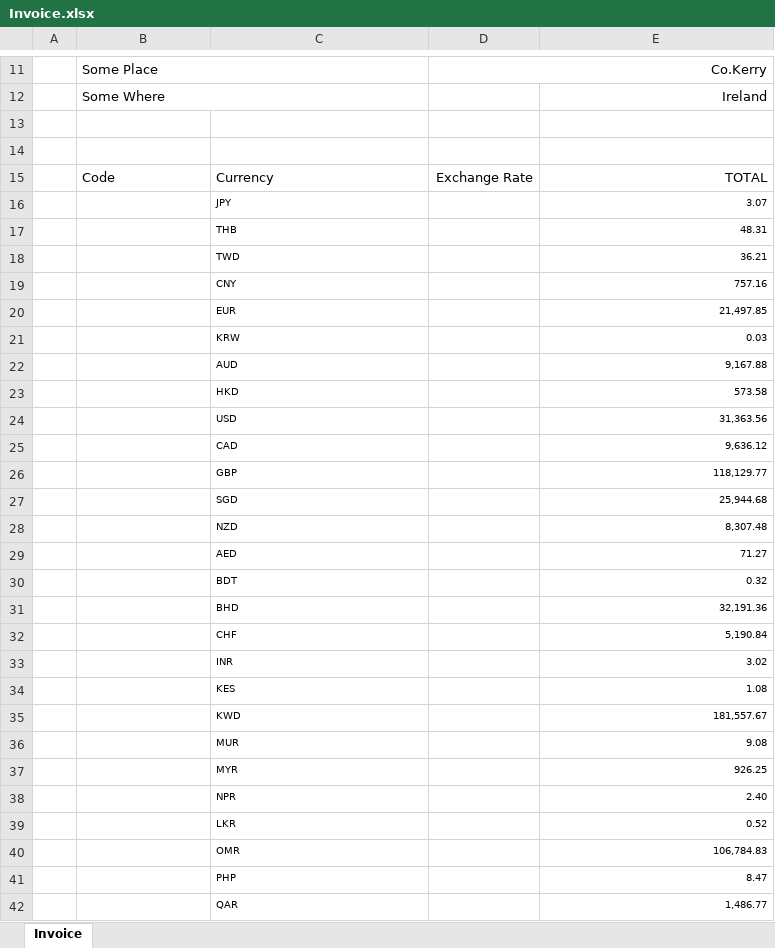
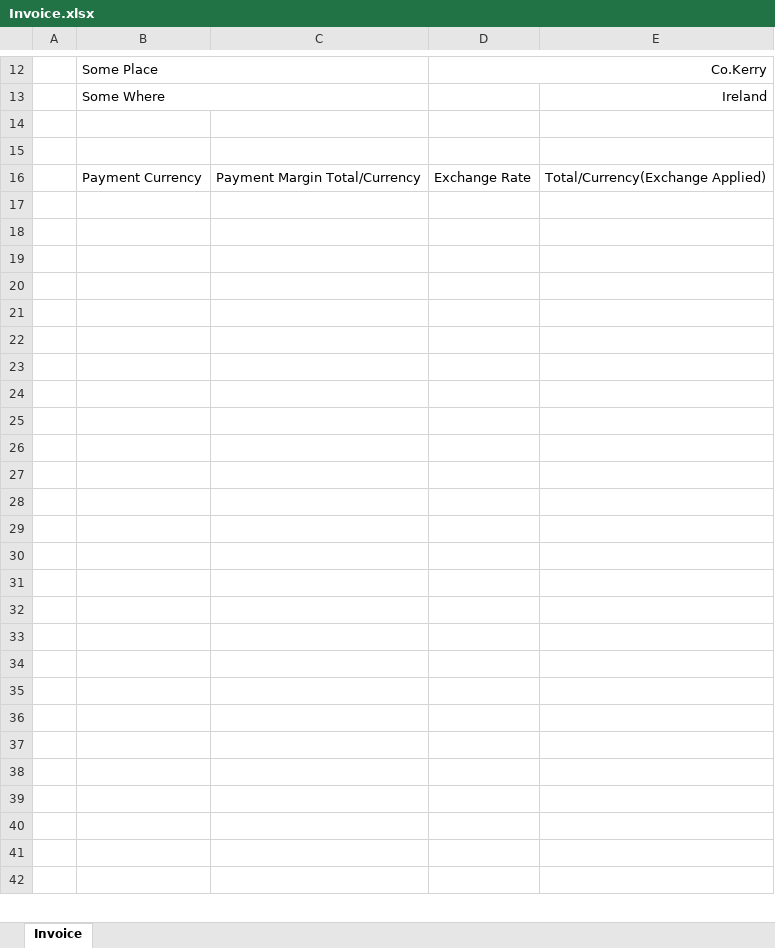
Before and after one commit to Alanmugz/InvoiceApp, an Excel workbook: Invoice.xlsx, sheet Invoice, drawn as a sheet; only a part is shown, gaps mark what is left out; values as stored, in another font and other column widths than the file's, no borders; charts and pictures and table styles not drawn; removed rows and columns are numbered as before the commit, all else as after; the diff covers the shown part only; the diff names each change by its address in the sheet, - before the commit and + after, or states it on an @@ line.

Commit message:
Updated Invoice File

```diff
--- a/Invoice.xlsx (sheet Invoice)
+++ b/Invoice.xlsx (sheet Invoice)
-row 15:  | Code | Currency | Exchange Rate | TOTAL
-row 16:  |  | JPY |  | 3.07
+row 16:  | Payment Currency | Payment Margin Total/Currency | Exchange Rate | Total/Currency(Exchange Applied)
-row 17:  |  | THB |  | 48.31
+row 17: (empty)
-row 18:  |  | TWD |  | 36.21
+row 18: (empty)
-row 19:  |  | CNY |  | 757.16
+row 19: (empty)
-row 20:  |  | EUR |  | 21,497.85
+row 20: (empty)
-row 21:  |  | KRW |  | 0.03
+row 21: (empty)
-row 22:  |  | AUD |  | 9,167.88
+row 22: (empty)
-row 23:  |  | HKD |  | 573.58
+row 23: (empty)
-row 24:  |  | USD |  | 31,363.56
+row 24: (empty)
-row 25:  |  | CAD |  | 9,636.12
+row 25: (empty)
-row 26:  |  | GBP |  | 118,129.77
+row 26: (empty)
-row 27:  |  | SGD |  | 25,944.68
+row 27: (empty)
-row 28:  |  | NZD |  | 8,307.48
+row 28: (empty)
-row 29:  |  | AED |  | 71.27
+row 29: (empty)
-row 30:  |  | BDT |  | 0.32
+row 30: (empty)
-row 31:  |  | BHD |  | 32,191.36
+row 31: (empty)
-row 32:  |  | CHF |  | 5,190.84
+row 32: (empty)
-row 33:  |  | INR |  | 3.02
+row 33: (empty)
-row 34:  |  | KES |  | 1.08
+row 34: (empty)
-row 35:  |  | KWD |  | 181,557.67
+row 35: (empty)
-row 36:  |  | MUR |  | 9.08
+row 36: (empty)
-row 37:  |  | MYR |  | 926.25
+row 37: (empty)
-row 38:  |  | NPR |  | 2.40
+row 38: (empty)
-row 39:  |  | LKR |  | 0.52
+row 39: (empty)
-row 40:  |  | OMR |  | 106,784.83
+row 40: (empty)
-row 41:  |  | PHP |  | 8.47
+row 41: (empty)
-row 42:  |  | QAR |  | 1,486.77
+row 42: (empty)
```
Also changed, not shown: 6 added rows, 4 removed rows, 26 edited cells and merged cells elsewhere in this sheet.
